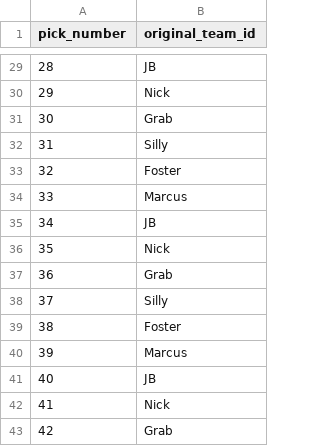
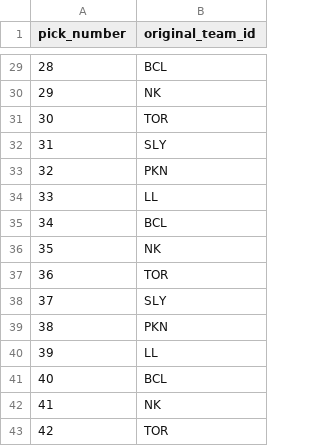
Before and after one commit to SundinWCPL/WCPL-Draft-App, a CSV file: data/draft_order.csv, drawn as a sheet; only a part is shown, gaps mark what is left out; the diff covers the shown part only.

```diff
--- a/data/draft_order.csv
+++ b/data/draft_order.csv
@@ -29,15 +29,15 @@ pick_number,original_team_id
-28,JB
-29,Nick
-30,Grab
-31,Silly
-32,Foster
-33,Marcus
-34,JB
-35,Nick
-36,Grab
-37,Silly
-38,Foster
-39,Marcus
-40,JB
-41,Nick
-42,Grab
+28,BCL
+29,NK
+30,TOR
+31,SLY
+32,PKN
+33,LL
+34,BCL
+35,NK
+36,TOR
+37,SLY
+38,PKN
+39,LL
+40,BCL
+41,NK
+42,TOR
```
Also changed, not shown: 27 edited cells elsewhere in this file, 4 other files.
